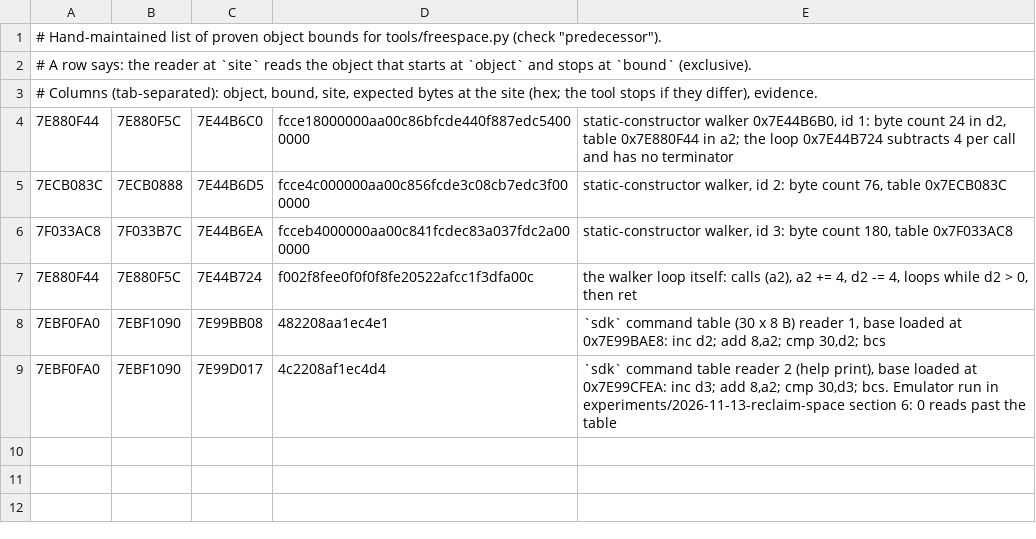
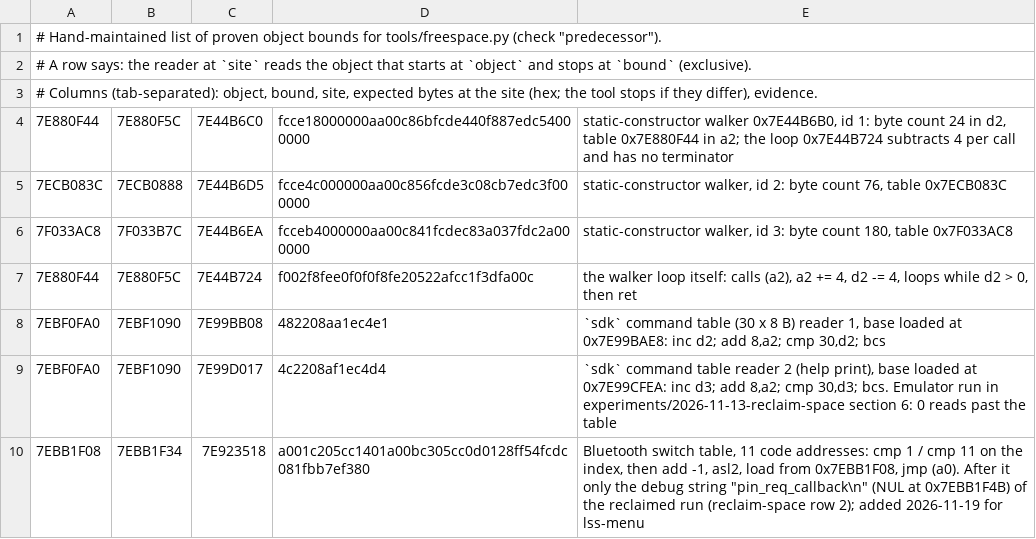
Before and after one commit to cfu288/EPM2Mod, a TSV file: docs/space-bounds.tsv, drawn as a sheet.

```diff
--- a/docs/space-bounds.tsv
+++ b/docs/space-bounds.tsv
@@ -9 +9,2 @@
 7EBF0FA0	7EBF1090	7E99D017	4c2208af1ec4d4	`sdk` command table reader 2 (help print), base loaded at 0x7E99CFEA: inc d3; add 8,a2; cmp 30,d3; bcs. Emulator run in experiments/2026-11-13-reclaim-space section 6: 0 reads past the table
+7EBB1F08	7EBB1F34	7E923518	a001c205cc1401a00bc305cc0d0128ff54fcdc081fbb7ef380	Bluetooth switch table, 11 code addresses: cmp 1 / cmp 11 on the index, then add -1, asl2, load from 0x7EBB1F08, jmp (a0). After it only the debug string "pin_req_callback\n" (NUL at 0x7EBB1F4B) of the reclaimed run (reclaim-space row 2); added 2026-11-19 for lss-menu
```
Also changed, not shown: docs/space-candidates.tsv, docs/space-pointer-waivers.tsv, 22 other files.
